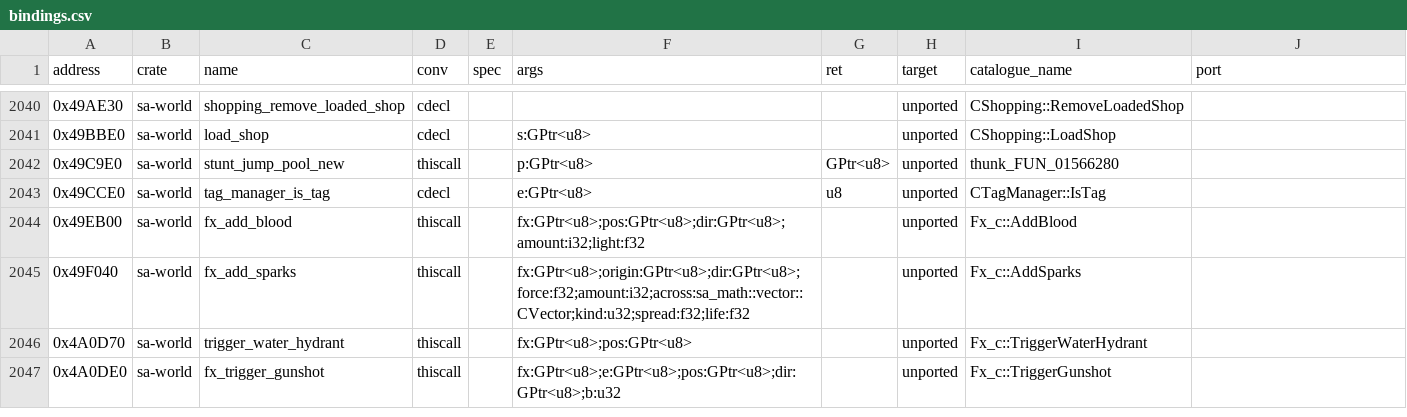
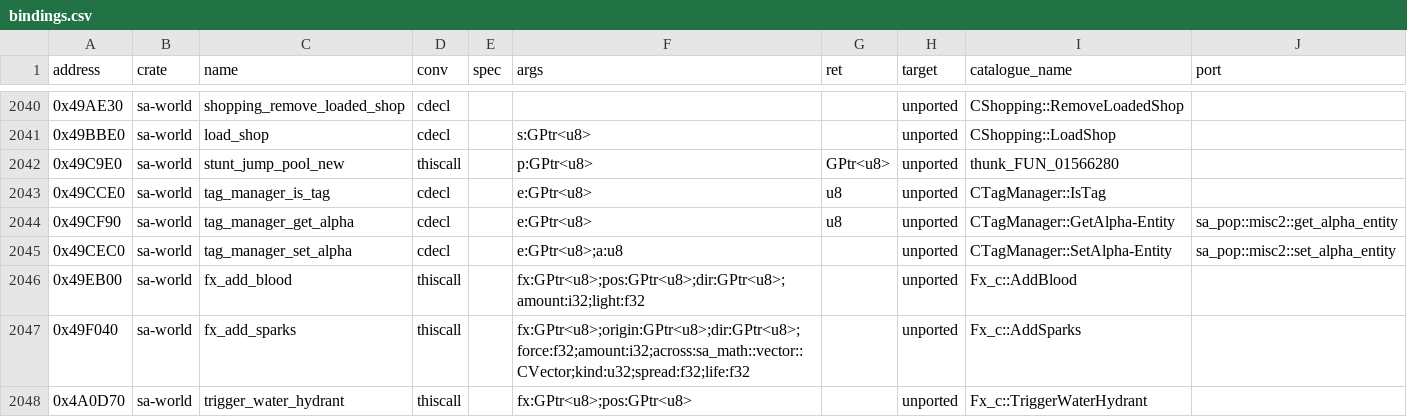
Before and after one commit to ghosty2004/sa-engine, a CSV file: catalog/bindings.csv, drawn as a sheet; only a part is shown, gaps mark what is left out; the shorter side is filled out with more unchanged rows.

Commit message:
feat(sa-world): port CWorld::SprayPaintWorld
Batch frontier2-a14, 0x565B70 from the 1.0 US bytes: up to 15 buildings
in range, every gang tag among them gives outDir its matrix's forward
row and, with processTagAlpha, an alpha raised by the short at 0x8CDEF0
(at most 255); without it the bytes write EDI's leftover (the found
count, then the previous value), modelled. Returns 2 / 1 / 0.

CTagManager::GetAlpha 0x49CF90 and SetAlpha 0x49CEC0 become sa-world
bindings with sa-pop twins (their ports); sa-ped's local GetAlpha
declaration now imports the twin.

Refs: FRONTIER-2

```diff
--- a/catalog/bindings.csv
+++ b/catalog/bindings.csv
@@ -2043,2 +2043,4 @@ address,crate,name,conv,spec,args,ret,target,catalogue_name,port
 0x49CCE0,sa-world,tag_manager_is_tag,cdecl,,e:GPtr<u8>,u8,unported,CTagManager::IsTag,
+0x49CF90,sa-world,tag_manager_get_alpha,cdecl,,e:GPtr<u8>,u8,unported,CTagManager::GetAlpha-Entity,sa_pop::misc2::get_alpha_entity
+0x49CEC0,sa-world,tag_manager_set_alpha,cdecl,,e:GPtr<u8>;a:u8,,unported,CTagManager::SetAlpha-Entity,sa_pop::misc2::set_alpha_entity
 0x49EB00,sa-world,fx_add_blood,thiscall,,fx:GPtr<u8>;pos:GPtr<u8>;dir:GPtr<u8>;amount:i32;light:f32,,unported,Fx_c::AddBlood,
```
Also changed, not shown: 4 other files.
